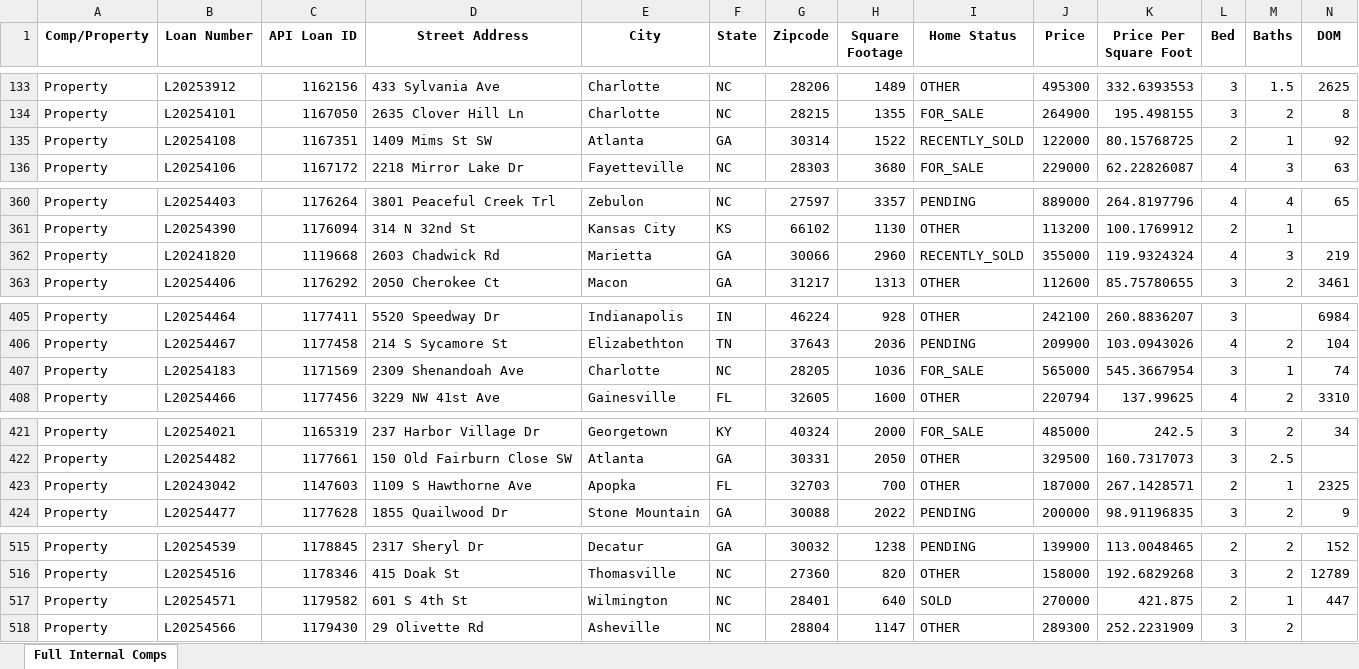
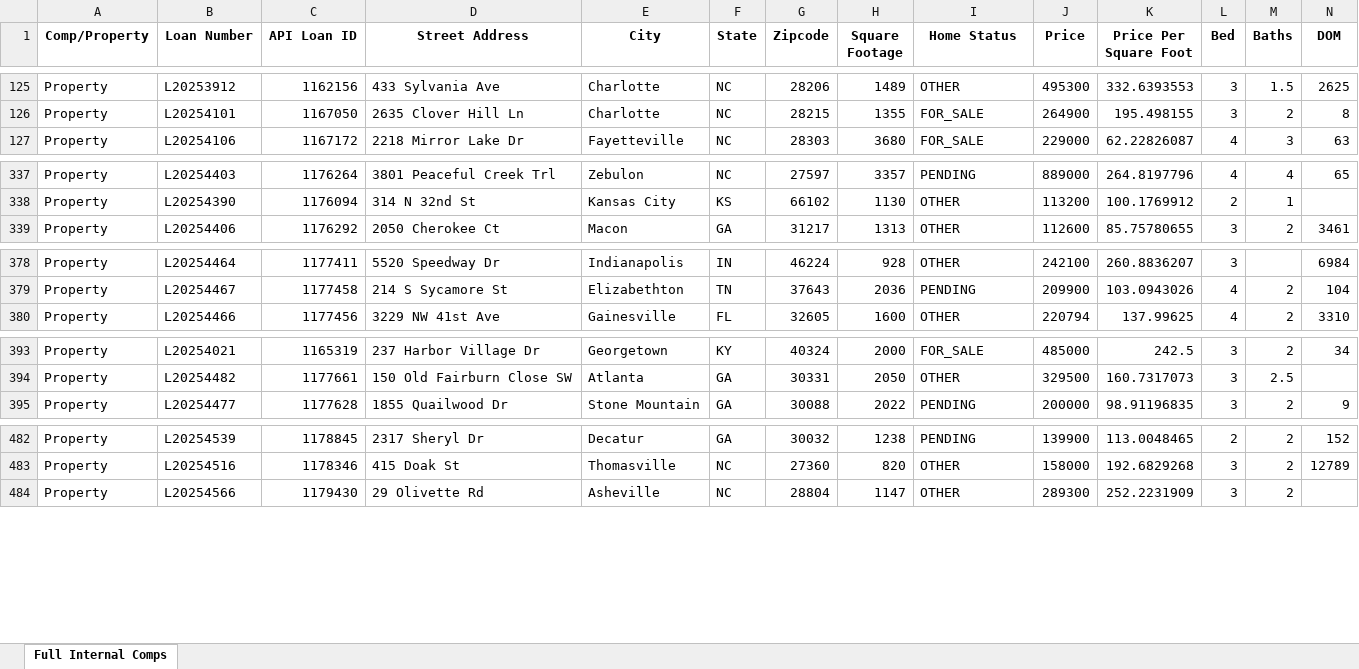
Before and after one commit to sergiovega93/lmc-estimator, an Excel workbook: lmc_estimator_ml/Comps Database.xlsx, sheet Full Internal Comps, drawn as a sheet; only a part is shown, gaps mark what is left out; values as stored, in another font and other column widths than the file's, no borders; rows hold the shown columns only; the diff covers the shown part only; the diff names each change by its address in the sheet, - before the commit and + after, or states it on an @@ line.

```diff
--- a/lmc_estimator_ml/Comps Database.xlsx (sheet Full Internal Comps)
+++ b/lmc_estimator_ml/Comps Database.xlsx (sheet Full Internal Comps)
-row 135: Property | L20254108 | 1167351 | 1409 Mims St SW | Atlanta | GA | 30314 | 1522 | RECENTLY_SOLD | 122000 | 80.15768725 | 2 | 1 | 92
-row 362: Property | L20241820 | 1119668 | 2603 Chadwick Rd | Marietta | GA | 30066 | 2960 | RECENTLY_SOLD | 355000 | 119.9324324 | 4 | 3 | 219
-row 407: Property | L20254183 | 1171569 | 2309 Shenandoah Ave | Charlotte | NC | 28205 | 1036 | FOR_SALE | 565000 | 545.3667954 | 3 | 1 | 74
-row 423: Property | L20243042 | 1147603 | 1109 S Hawthorne Ave | Apopka | FL | 32703 | 700 | OTHER | 187000 | 267.1428571 | 2 | 1 | 2325
-row 517: Property | L20254571 | 1179582 | 601 S 4th St | Wilmington | NC | 28401 | 640 | SOLD | 270000 | 421.875 | 2 | 1 | 447
```
Also changed, not shown: 30 removed rows elsewhere in this sheet, 6 other files.
